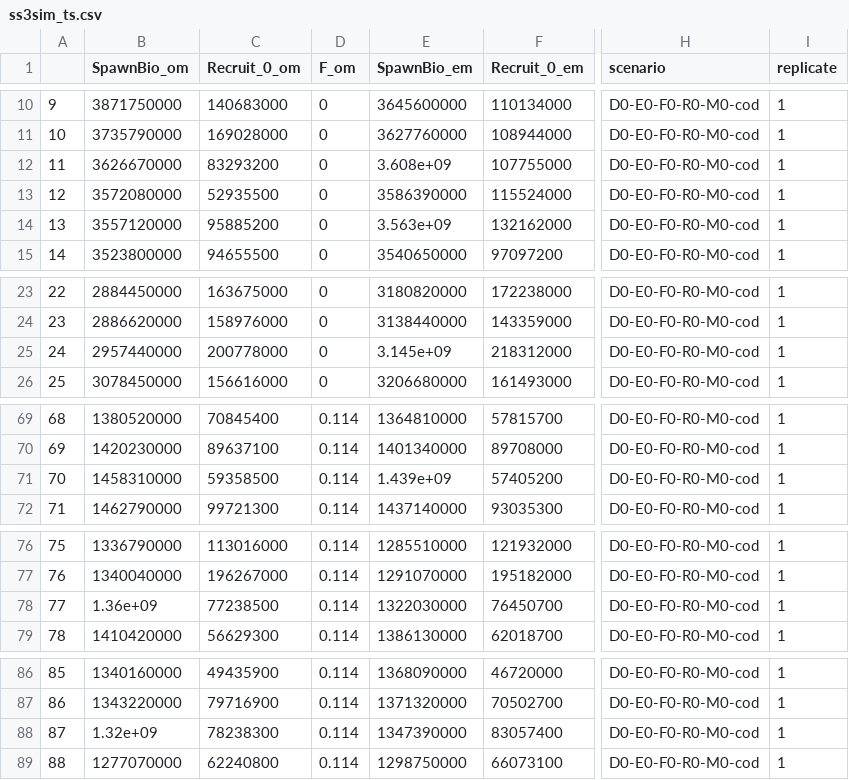
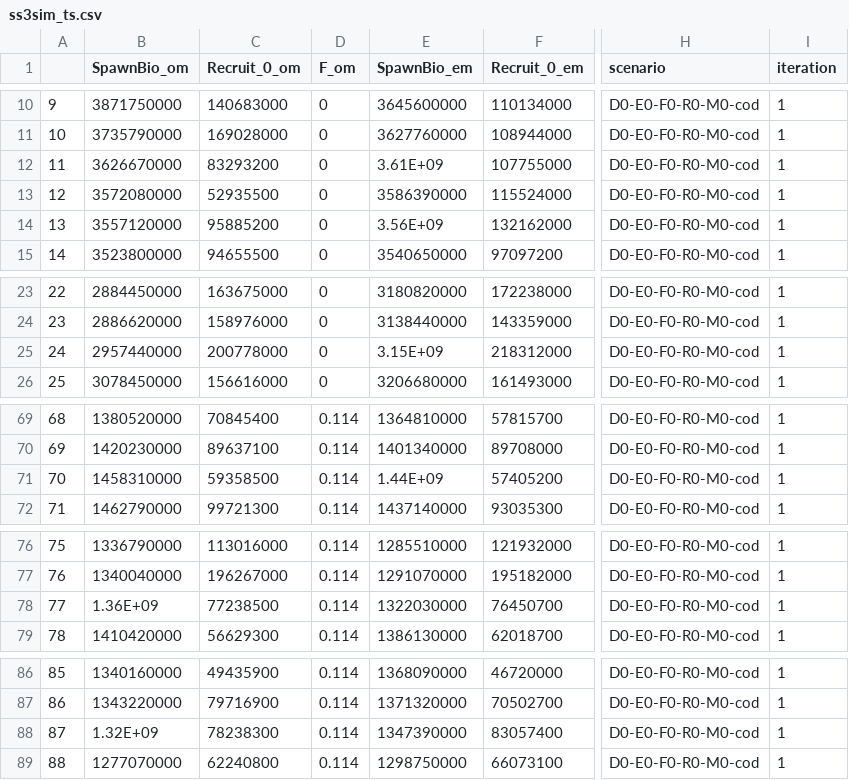
Before and after one commit to ss3sim/ss3sim, a CSV file: inst/extdata/output/ss3sim_ts.csv, drawn as a sheet; only a part is shown, gaps mark what is left out; the diff names each change by its address in the sheet, - before the commit and + after, or states it on an @@ line.

Commit message:
refactor: #219 use iteration instead of replicate
Had to change a column in the result files that are stored
and change the results functions to generate columns that are
iteration rather than replicate. Chose to deprecate replicate
because it would have involved more code changes that were
argument inputs to do it the other way. Also, I googled the use
of either term and replicate seemed to be used more.

```diff
--- a/inst/extdata/output/ss3sim_ts.csv
+++ b/inst/extdata/output/ss3sim_ts.csv
-I1: replicate
+I1: iteration
-E12 (SpawnBio_em): 3.608e+09
+E12 (SpawnBio_em): 3.61E+09
-E14 (SpawnBio_em): 3.563e+09
+E14 (SpawnBio_em): 3.56E+09
-E25 (SpawnBio_em): 3.145e+09
+E25 (SpawnBio_em): 3.15E+09
-E71 (SpawnBio_em): 1.439e+09
+E71 (SpawnBio_em): 1.44E+09
-B78 (SpawnBio_om): 1.36e+09
+B78 (SpawnBio_om): 1.36E+09
-B88 (SpawnBio_om): 1.32e+09
+B88 (SpawnBio_om): 1.32E+09
```
Also changed, not shown: inst/extdata/output/ss3sim_scalar.csv, 15 other files.
